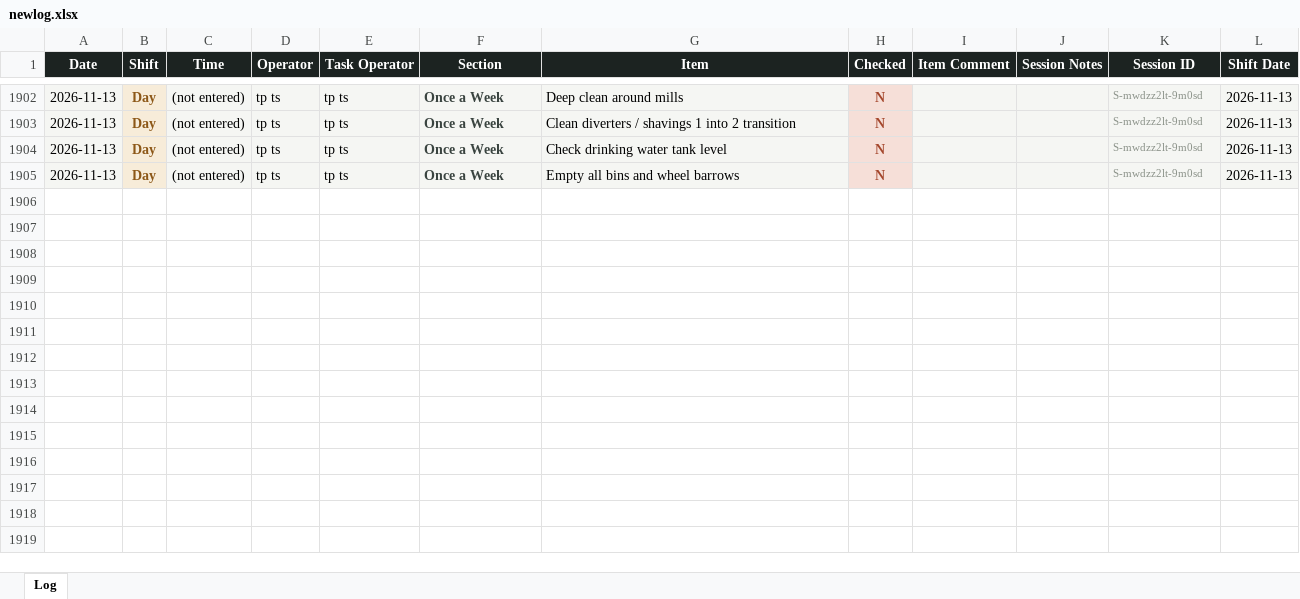
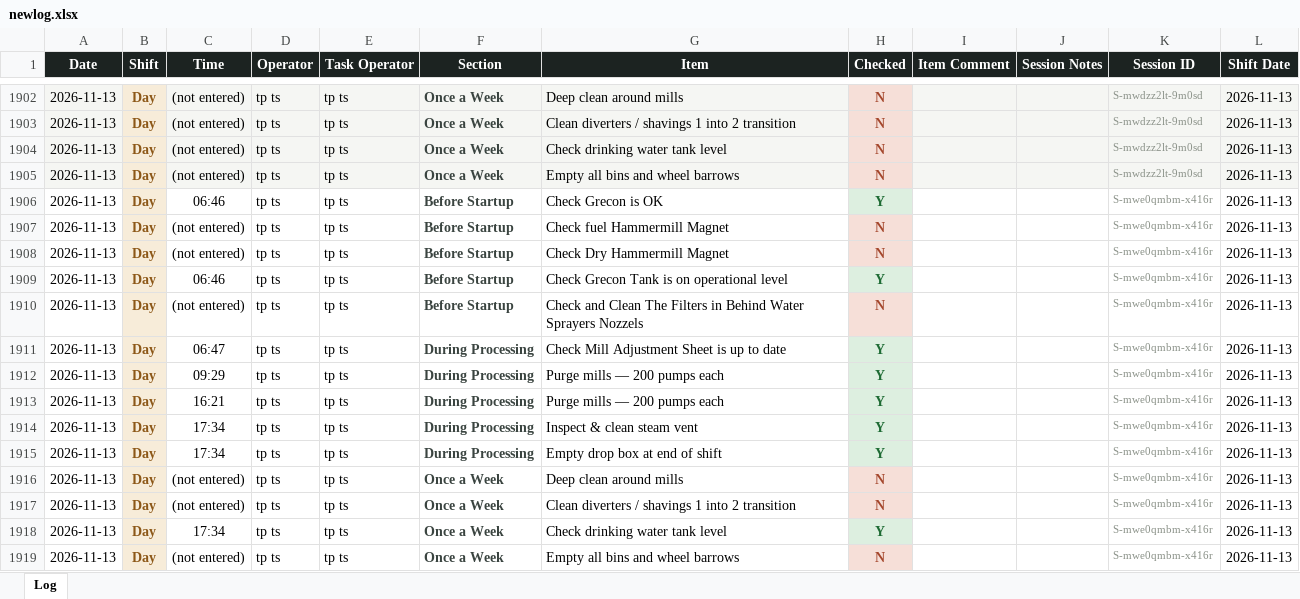
Before and after one commit to Tuan-Biomass/daily-checklist, an Excel workbook: newlog.xlsx, sheet Log, drawn as a sheet; only a part is shown, gaps mark what is left out; values as stored, in another font and other column widths than the file's, no borders; the diff names each change by its address in the sheet, - before the commit and + after, or states it on an @@ line.

Commit message:
Checklist log update 2026-11-13T07:35:00.345Z

```diff
--- a/newlog.xlsx (sheet Log)
+++ b/newlog.xlsx (sheet Log)
+row 1906: 2026-11-13 | Day | 06:46 | tp ts | tp ts | Before Startup | Check Grecon is OK | Y |  |  | S-mwe0qmbm-x416r | 2026-11-13
+row 1907: 2026-11-13 | Day | (not entered) | tp ts | tp ts | Before Startup | Check fuel Hammermill Magnet | N |  |  | S-mwe0qmbm-x416r | 2026-11-13
+row 1908: 2026-11-13 | Day | (not entered) | tp ts | tp ts | Before Startup | Check Dry Hammermill Magnet | N |  |  | S-mwe0qmbm-x416r | 2026-11-13
+row 1909: 2026-11-13 | Day | 06:46 | tp ts | tp ts | Before Startup | Check Grecon Tank is on operational level | Y |  |  | S-mwe0qmbm-x416r | 2026-11-13
+row 1910: 2026-11-13 | Day | (not entered) | tp ts | tp ts | Before Startup | Check and Clean The Filters in Behind Water Sprayers Nozzels | N |  |  | S-mwe0qmbm-x416r | 2026-11-13
+row 1911: 2026-11-13 | Day | 06:47 | tp ts | tp ts | During Processing | Check Mill Adjustment Sheet is up to date | Y |  |  | S-mwe0qmbm-x416r | 2026-11-13
+row 1912: 2026-11-13 | Day | 09:29 | tp ts | tp ts | During Processing | Purge mills — 200 pumps each | Y |  |  | S-mwe0qmbm-x416r | 2026-11-13
+row 1913: 2026-11-13 | Day | 16:21 | tp ts | tp ts | During Processing | Purge mills — 200 pumps each | Y |  |  | S-mwe0qmbm-x416r | 2026-11-13
+row 1914: 2026-11-13 | Day | 17:34 | tp ts | tp ts | During Processing | Inspect & clean steam vent | Y |  |  | S-mwe0qmbm-x416r | 2026-11-13
+row 1915: 2026-11-13 | Day | 17:34 | tp ts | tp ts | During Processing | Empty drop box at end of shift | Y |  |  | S-mwe0qmbm-x416r | 2026-11-13
+row 1916: 2026-11-13 | Day | (not entered) | tp ts | tp ts | Once a Week | Deep clean around mills | N |  |  | S-mwe0qmbm-x416r | 2026-11-13
+row 1917: 2026-11-13 | Day | (not entered) | tp ts | tp ts | Once a Week | Clean diverters / shavings 1 into 2 transition | N |  |  | S-mwe0qmbm-x416r | 2026-11-13
+row 1918: 2026-11-13 | Day | 17:34 | tp ts | tp ts | Once a Week | Check drinking water tank level | Y |  |  | S-mwe0qmbm-x416r | 2026-11-13
+row 1919: 2026-11-13 | Day | (not entered) | tp ts | tp ts | Once a Week | Empty all bins and wheel barrows | N |  |  | S-mwe0qmbm-x416r | 2026-11-13
```
